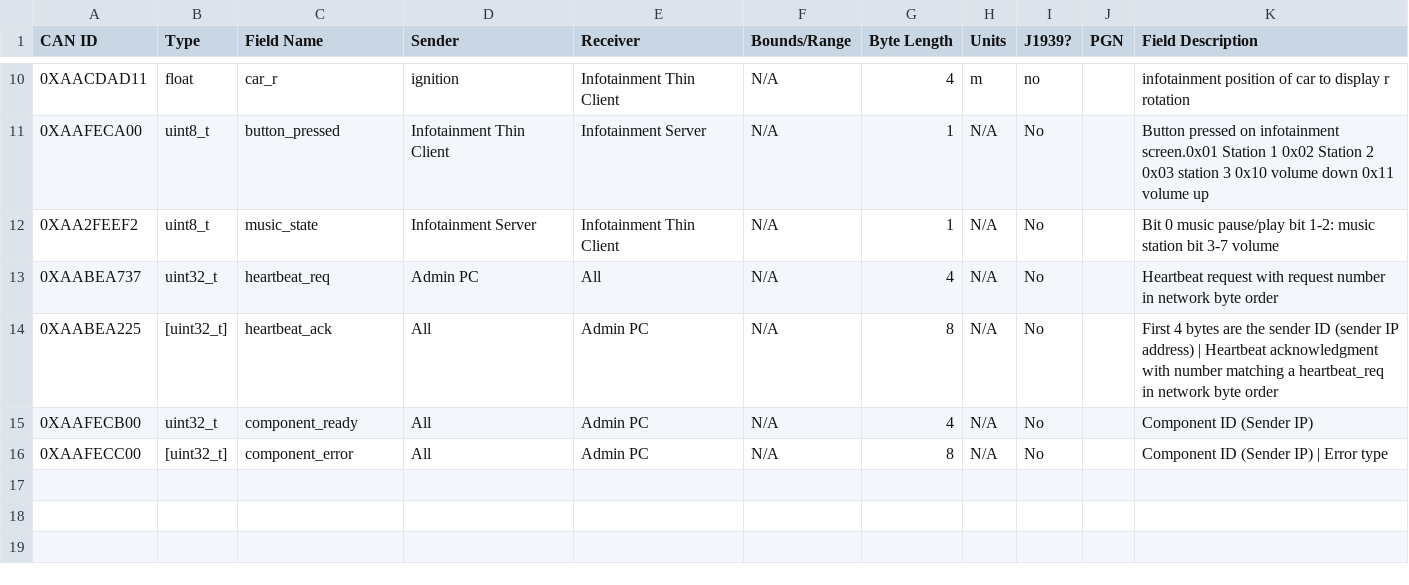
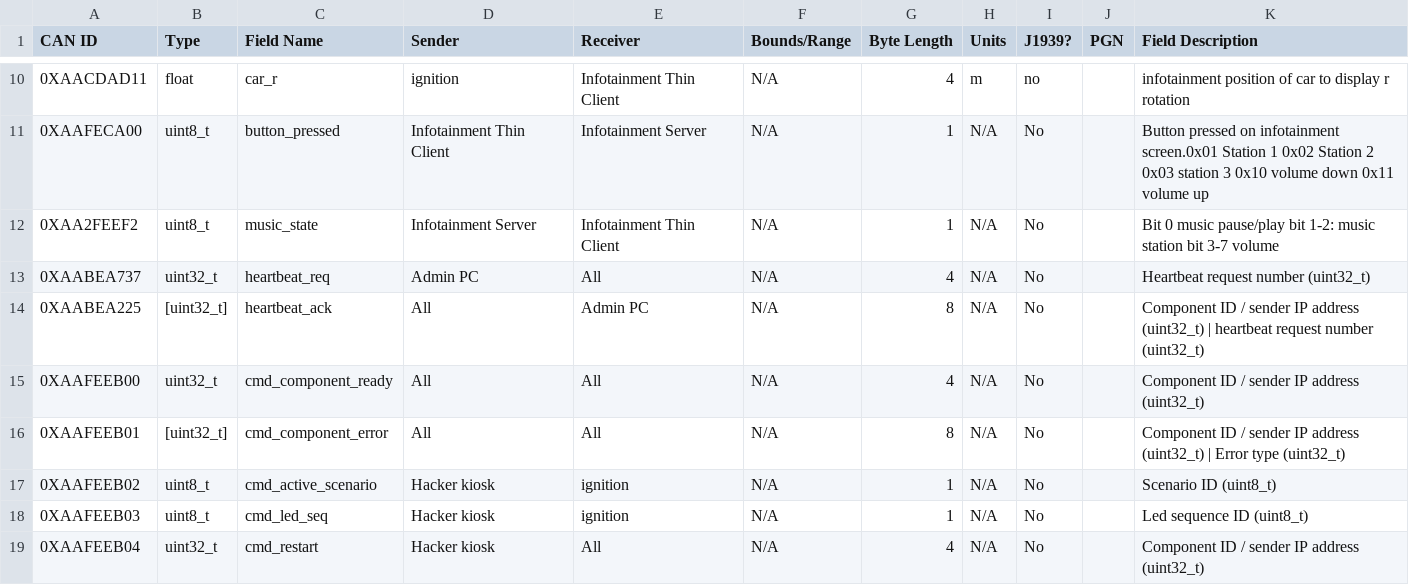
Before and after one commit to GaloisInc/BESSPIN-Tool-Suite, a CSV file: besspin/cyberPhys/canlib/can_specification.csv, drawn as a sheet; only a part is shown, gaps mark what is left out.

Commit message:
Update canlib

```diff
--- a/besspin/cyberPhys/canlib/can_specification.csv
+++ b/besspin/cyberPhys/canlib/can_specification.csv
@@ -12,5 +12,8 @@ CAN ID,Type,Field Name,Sender,Receiver,Bounds/Range,Byte Length,Units,J1939?,PGN
 0XAA2FEEF2,uint8_t,music_state,Infotainment Server,Infotainment Thin Client,N/A,1,N/A,No,,Bit 0 music pause/play bit 1-2: music station  bit 3-7 volume
-0XAABEA737,uint32_t,heartbeat_req,Admin PC,All,N/A,4,N/A,No,,Heartbeat request with request number in network byte order
-0XAABEA225,[uint32_t],heartbeat_ack,All,Admin PC,N/A,8,N/A,No,,First 4 bytes are the sender ID (sender IP address) | Heartbeat acknowledgment with number matching a heartbeat_req in network byte order
-0XAAFECB00,uint32_t,component_ready,All,Admin PC,N/A,4,N/A,No,,Component ID (Sender IP)
-0XAAFECC00,[uint32_t],component_error,All,Admin PC,N/A,8,N/A,No,,Component ID (Sender IP) | Error type
+0XAABEA737,uint32_t,heartbeat_req,Admin PC,All,N/A,4,N/A,No,,Heartbeat request number (uint32_t)
+0XAABEA225,[uint32_t],heartbeat_ack,All,Admin PC,N/A,8,N/A,No,,Component ID / sender IP address (uint32_t) | heartbeat request number (uint32_t)
+0XAAFEEB00,uint32_t,cmd_component_ready,All,All,N/A,4,N/A,No,,Component ID / sender IP address (uint32_t)
+0XAAFEEB01,[uint32_t],cmd_component_error,All,All,N/A,8,N/A,No,,Component ID / sender IP address (uint32_t) | Error type (uint32_t)
+0XAAFEEB02,uint8_t,cmd_active_scenario,Hacker kiosk,ignition,N/A,1,N/A,No,,Scenario ID (uint8_t)
+0XAAFEEB03,uint8_t,cmd_led_seq,Hacker kiosk,ignition,N/A,1,N/A,No,,Led sequence ID (uint8_t)
+0XAAFEEB04,uint32_t,cmd_restart,Hacker kiosk,All,N/A,4,N/A,No,,Component ID / sender IP address (uint32_t)
```
Also changed, not shown: 2 other files.
